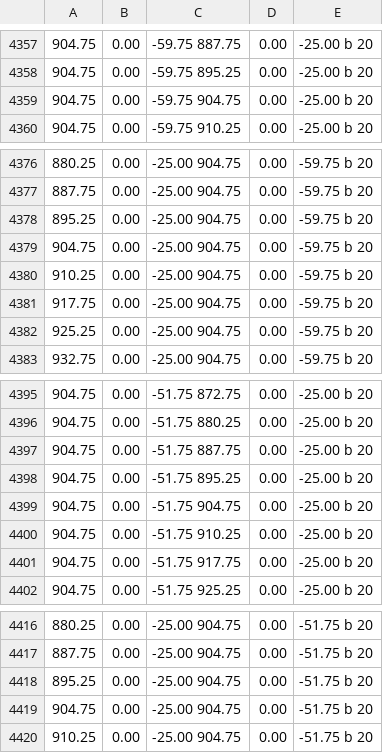
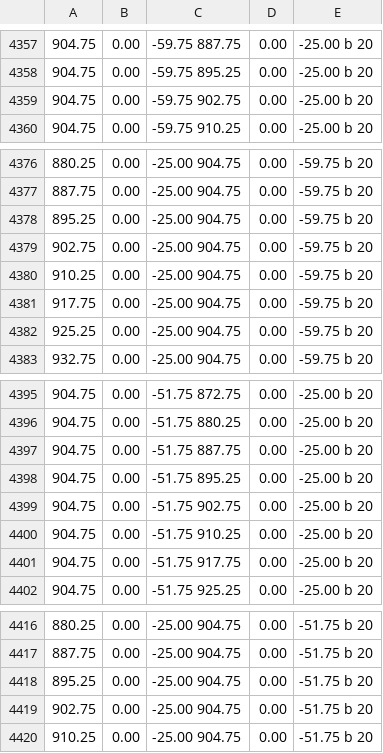
Before and after one commit to MelvinKool/Containing, a CSV file: Server/Files/RouteFiles/LoadedRoutes.csv, drawn as a sheet; only a part is shown, gaps mark what is left out.

```diff
--- a/Server/Files/RouteFiles/LoadedRoutes.csv
+++ b/Server/Files/RouteFiles/LoadedRoutes.csv
@@ -4358,3 +4358,3 @@
 904.75,0.00,-59.75 895.25,0.00,-25.00 b 20
-904.75,0.00,-59.75 904.75,0.00,-25.00 b 20
+904.75,0.00,-59.75 902.75,0.00,-25.00 b 20
 904.75,0.00,-59.75 910.25,0.00,-25.00 b 20
@@ -4378,3 +4378,3 @@
 895.25,0.00,-25.00 904.75,0.00,-59.75 b 20
-904.75,0.00,-25.00 904.75,0.00,-59.75 b 20
+902.75,0.00,-25.00 904.75,0.00,-59.75 b 20
 910.25,0.00,-25.00 904.75,0.00,-59.75 b 20
@@ -4398,3 +4398,3 @@
 904.75,0.00,-51.75 895.25,0.00,-25.00 b 20
-904.75,0.00,-51.75 904.75,0.00,-25.00 b 20
+904.75,0.00,-51.75 902.75,0.00,-25.00 b 20
 904.75,0.00,-51.75 910.25,0.00,-25.00 b 20
@@ -4418,3 +4418,3 @@
 895.25,0.00,-25.00 904.75,0.00,-51.75 b 20
-904.75,0.00,-25.00 904.75,0.00,-51.75 b 20
+902.75,0.00,-25.00 904.75,0.00,-51.75 b 20
 910.25,0.00,-25.00 904.75,0.00,-51.75 b 20
```
Also changed, not shown: Server/Files/RouteFiles/UnloadedRoutes.csv, 6 other files.
